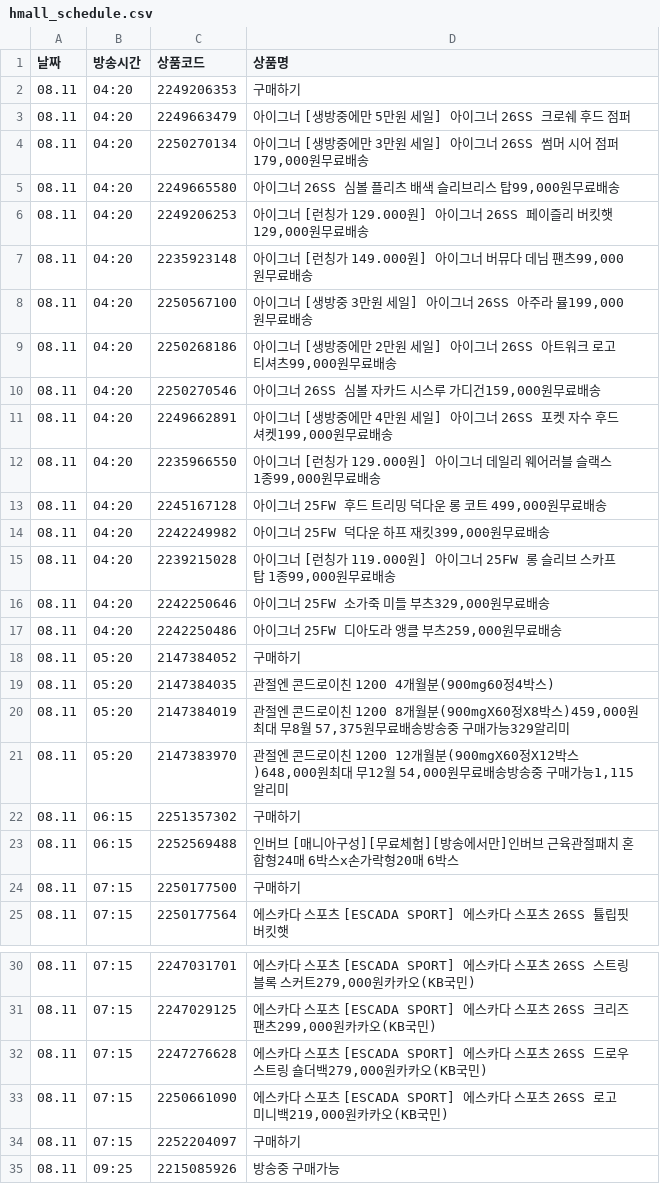
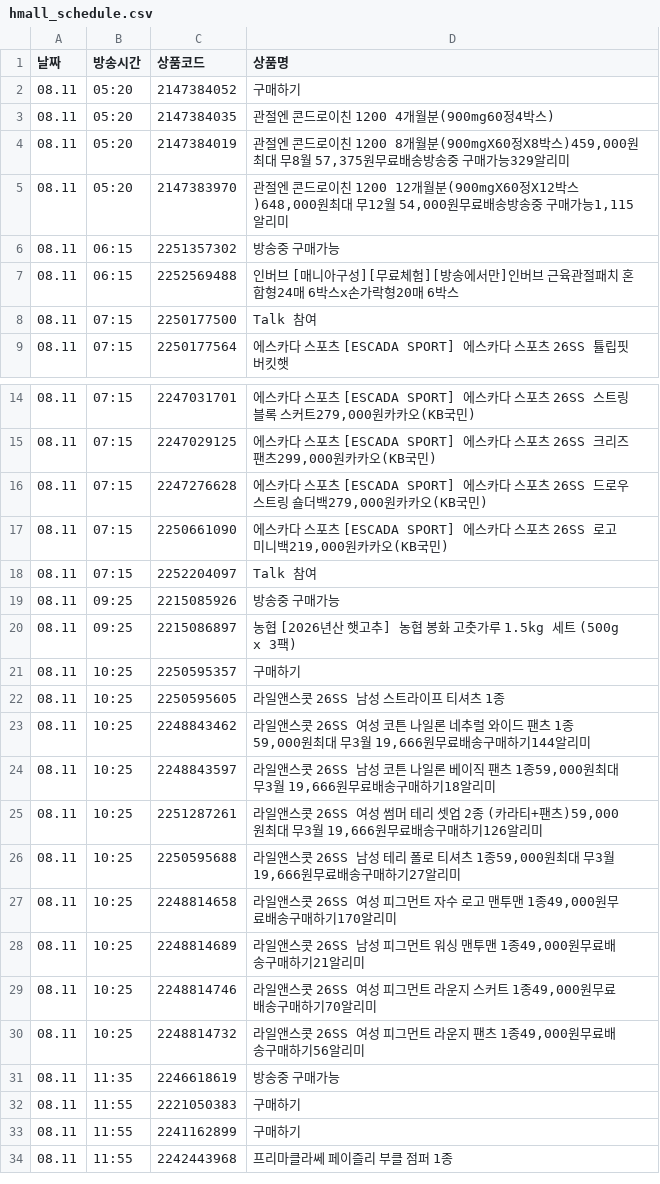
Before and after one commit to poodingcake-hue/HYUNDAICRAWLING, a CSV file: hmall_schedule.csv, drawn as a sheet; only a part is shown, gaps mark what is left out; the shorter side is filled out with more unchanged rows; the diff covers the shown part only.

```diff
--- a/hmall_schedule.csv
+++ b/hmall_schedule.csv
@@ -1,18 +1,2 @@
 날짜,방송시간,상품코드,상품명
-08.11,04:20,2249206353,구매하기
-08.11,04:20,2249663479,아이그너 [생방중에만 5만원 세일] 아이그너 26SS 크로쉐 후드 점퍼
-08.11,04:20,2250270134,"아이그너 [생방중에만 3만원 세일] 아이그너 26SS 썸머 시어 점퍼179,000원무료배송"
-08.11,04:20,2249665580,"아이그너 26SS 심볼 플리츠 배색 슬리브리스 탑99,000원무료배송"
-08.11,04:20,2249206253,"아이그너 [런칭가 129.000원] 아이그너 26SS 페이즐리 버킷햇129,000원무료배송"
-08.11,04:20,2235923148,"아이그너 [런칭가 149.000원] 아이그너 버뮤다 데님 팬츠99,000원무료배송"
-08.11,04:20,2250567100,"아이그너 [생방중 3만원 세일] 아이그너 26SS 아주라 뮬199,000원무료배송"
-08.11,04:20,2250268186,"아이그너 [생방중에만 2만원 세일] 아이그너 26SS 아트워크 로고 티셔츠99,000원무료배송"
-08.11,04:20,2250270546,"아이그너 26SS 심볼 자카드 시스루 가디건159,000원무료배송"
-08.11,04:20,2249662891,"아이그너 [생방중에만 4만원 세일] 아이그너 26SS 포켓 자수 후드 셔켓199,000원무료배송"
-08.11,04:20,2235966550,"아이그너 [런칭가 129.000원] 아이그너 데일리 웨어러블 슬랙스 1종99,000원무료배송"
-08.11,04:20,2245167128,"아이그너 25FW 후드 트리밍 덕다운 롱 코트 499,000원무료배송"
-08.11,04:20,2242249982,"아이그너 25FW 덕다운 하프 재킷399,000원무료배송"
-08.11,04:20,2239215028,"아이그너 [런칭가 119.000원] 아이그너 25FW 롱 슬리브 스카프 탑 1종99,000원무료배송"
-08.11,04:20,2242250646,"아이그너 25FW 소가죽 미들 부츠329,000원무료배송"
-08.11,04:20,2242250486,"아이그너 25FW 디아도라 앵클 부츠259,000원무료배송"
 08.11,05:20,2147384052,구매하기
@@ -21,5 +5,5 @@
 08.11,05:20,2147383970,"관절엔 콘드로이친 1200 12개월분(900mgX60정X12박스)648,000원최대 무12월 54,000원무료배송방송중 구매가능1,115알리미"
-08.11,06:15,2251357302,구매하기
+08.11,06:15,2251357302,방송중 구매가능
 08.11,06:15,2252569488,인버브 [매니아구성][무료체험][방송에서만]인버브 근육관절패치 혼합형24매 6박스x손가락형20매 6박스
-08.11,07:15,2250177500,구매하기
+08.11,07:15,2250177500,Talk 참여
 08.11,07:15,2250177564,에스카다 스포츠 [ESCADA SPORT] 에스카다 스포츠 26SS 튤립핏 버킷햇
@@ -33,3 +17,3 @@
 08.11,07:15,2250661090,"에스카다 스포츠 [ESCADA SPORT] 에스카다 스포츠 26SS 로고 미니백219,000원카카오(KB국민)"
-08.11,07:15,2252204097,구매하기
+08.11,07:15,2252204097,Talk 참여
 08.11,09:25,2215085926,방송중 구매가능
```
Also changed, not shown: 8 added rows and 2 edited cells elsewhere in this file.
